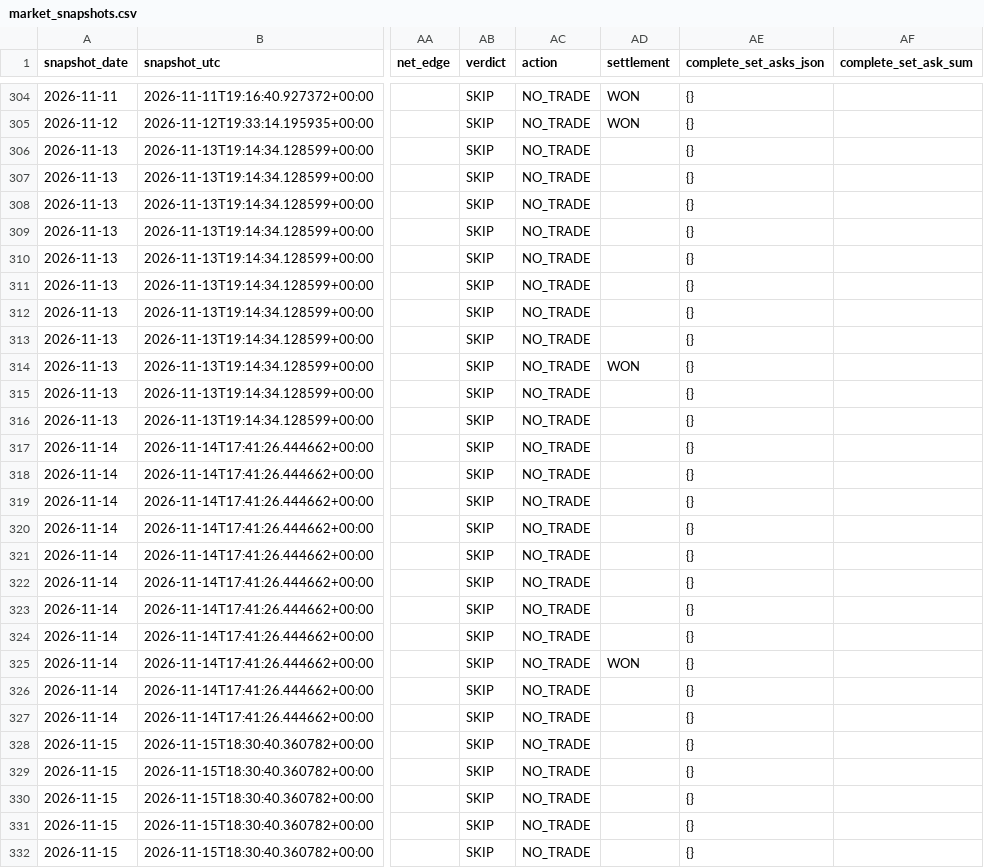
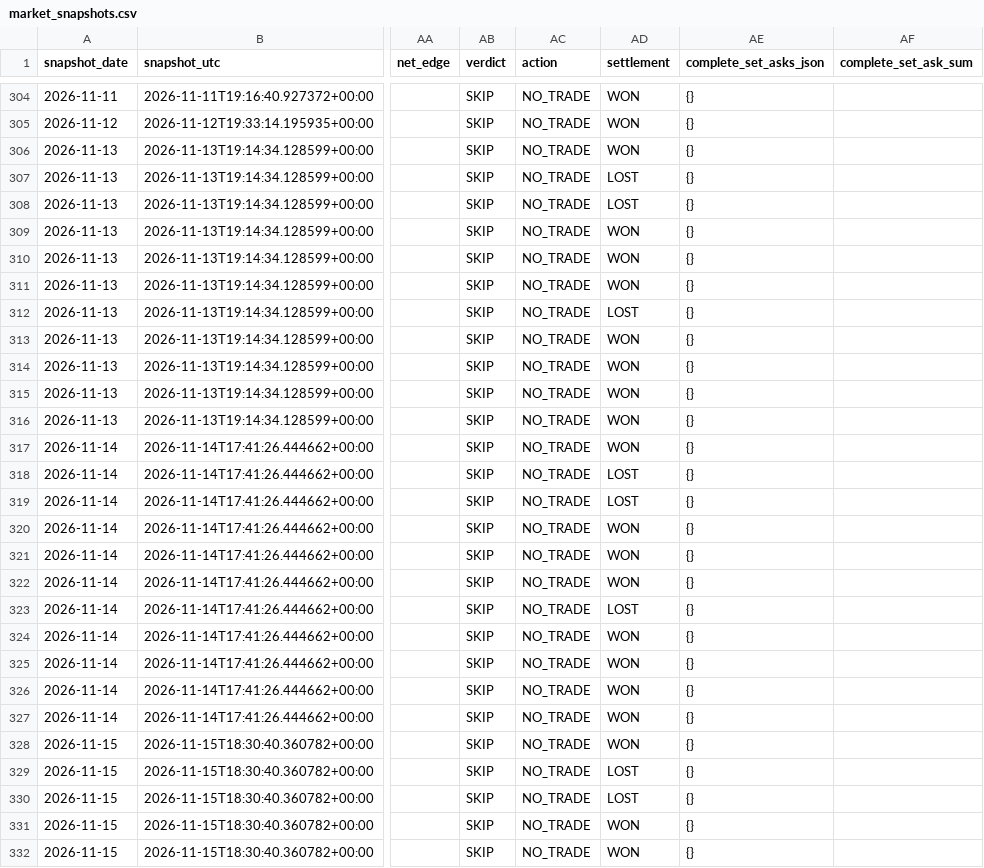
Before and after one commit to Hibra999/smart-polybets, a CSV file: data/nfl_2026/ingest/market_snapshots.csv, drawn as a sheet; only a part is shown, gaps mark what is left out; the diff covers the shown part only; the diff names each change by its address in the sheet, - before the commit and + after, or states it on an @@ line.

```diff
--- a/data/nfl_2026/ingest/market_snapshots.csv
+++ b/data/nfl_2026/ingest/market_snapshots.csv
-AD306 (settlement): (empty)
+AD306 (settlement): WON
-AD307:AD308 (settlement): (empty)
+AD307:AD308 (settlement): LOST
-AD309:AD311 (settlement): (empty)
+AD309:AD311 (settlement): WON
-AD312 (settlement): (empty)
+AD312 (settlement): LOST
-AD313 (settlement): (empty)
+AD313 (settlement): WON
-AD315:AD317 (settlement): (empty)
+AD315:AD317 (settlement): WON
-AD318:AD319 (settlement): (empty)
+AD318:AD319 (settlement): LOST
-AD320:AD322 (settlement): (empty)
+AD320:AD322 (settlement): WON
-AD323 (settlement): (empty)
+AD323 (settlement): LOST
-AD324 (settlement): (empty)
+AD324 (settlement): WON
-AD326:AD328 (settlement): (empty)
+AD326:AD328 (settlement): WON
-AD329:AD330 (settlement): (empty)
+AD329:AD330 (settlement): LOST
-AD331:AD332 (settlement): (empty)
+AD331:AD332 (settlement): WON
```
Also changed, not shown: 1 added row and 5 edited cells elsewhere in this file, data/liga_mx_2026/ingest/market_snapshots.csv, 2 other files.
